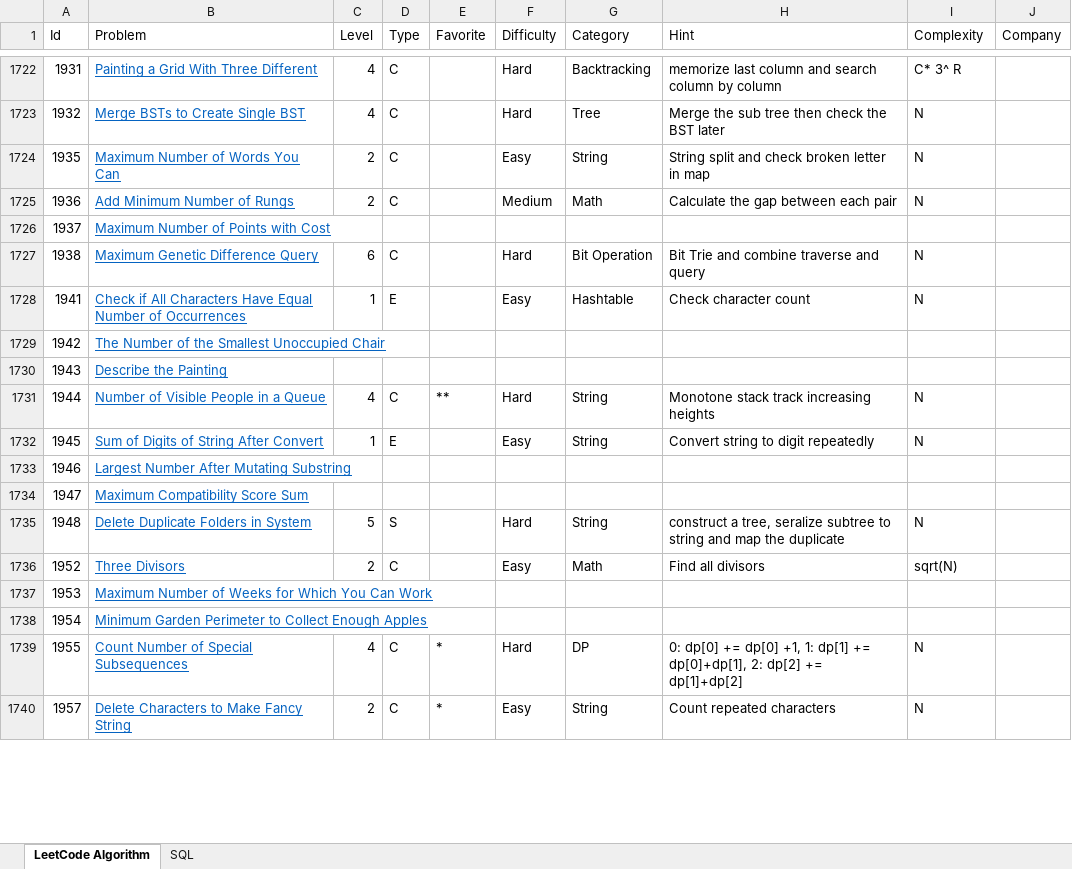
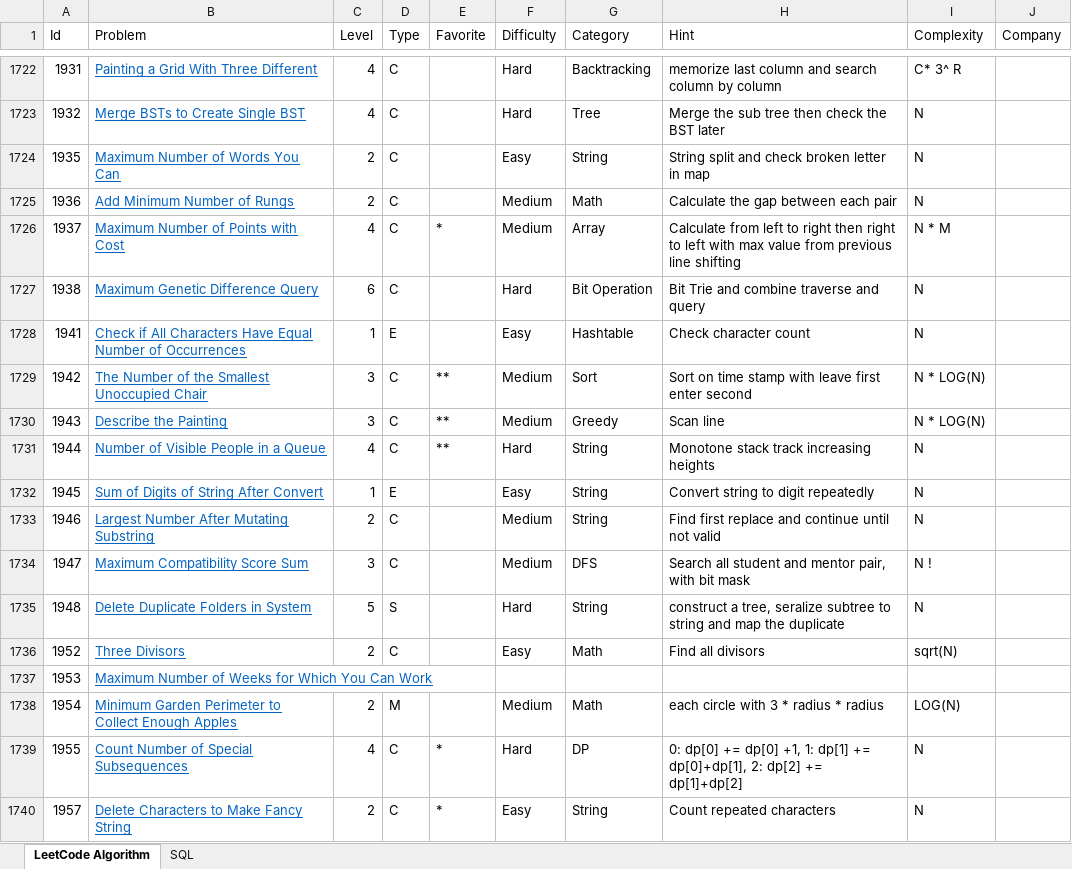
Before and after one commit to huanminwu/LeetCode, an Excel workbook: LeetCode.xlsx, sheet LeetCode Algorithm, drawn as a sheet; only a part is shown, gaps mark what is left out; values as stored, in another font and other column widths than the file's, no borders; charts and pictures not drawn; the diff covers the shown part only; the diff names each change by its address in the sheet, - before the commit and + after, or states it on an @@ line.

Commit message:
check medium problems

```diff
--- a/LeetCode.xlsx (sheet LeetCode Algorithm)
+++ b/LeetCode.xlsx (sheet LeetCode Algorithm)
-C1726 (Level): (empty)
+C1726 (Level): 4
-D1726 (Type): (empty)
+D1726 (Type): C
-E1726 (Favorite): (empty)
+E1726 (Favorite): *
-F1726 (Difficulty): (empty)
+F1726 (Difficulty): Medium
-G1726 (Category): (empty)
+G1726 (Category): Array
-H1726 (Hint): (empty)
+H1726 (Hint): Calculate from left to right then right to left with max value from previous line shifting
-I1726 (Complexity): (empty)
+I1726 (Complexity): N * M
-C1729:C1730 (Level): (empty)
+C1729:C1730 (Level): 3
-D1729:D1730 (Type): (empty)
+D1729:D1730 (Type): C
-E1729:E1730 (Favorite): (empty)
+E1729:E1730 (Favorite): **
-F1729:F1730 (Difficulty): (empty)
+F1729:F1730 (Difficulty): Medium
-G1729 (Category): (empty)
+G1729 (Category): Sort
-H1729 (Hint): (empty)
+H1729 (Hint): Sort on time stamp with leave first enter second
-I1729:I1730 (Complexity): (empty)
+I1729:I1730 (Complexity): N * LOG(N)
-G1730 (Category): (empty)
+G1730 (Category): Greedy
-H1730 (Hint): (empty)
+H1730 (Hint): Scan line
-C1733 (Level): (empty)
+C1733 (Level): 2
-D1733:D1734 (Type): (empty)
+D1733:D1734 (Type): C
-F1733:F1734 (Difficulty): (empty)
+F1733:F1734 (Difficulty): Medium
-G1733 (Category): (empty)
+G1733 (Category): String
-H1733 (Hint): (empty)
+H1733 (Hint): Find first replace and continue until not valid
-I1733 (Complexity): (empty)
+I1733 (Complexity): N
-C1734 (Level): (empty)
+C1734 (Level): 3
-G1734 (Category): (empty)
+G1734 (Category): DFS
-H1734 (Hint): (empty)
+H1734 (Hint): Search all student and mentor pair, with bit mask
-I1734 (Complexity): (empty)
+I1734 (Complexity): N !
-C1738 (Level): (empty)
+C1738 (Level): 2
-D1738 (Type): (empty)
+D1738 (Type): M
-F1738 (Difficulty): (empty)
+F1738 (Difficulty): Medium
-G1738 (Category): (empty)
+G1738 (Category): Math
-H1738 (Hint): (empty)
+H1738 (Hint): each circle with 3 * radius * radius
-I1738 (Complexity): (empty)
+I1738 (Complexity): LOG(N)
```
Also changed, not shown: 55 edited cells elsewhere in this sheet, 38 other files.
